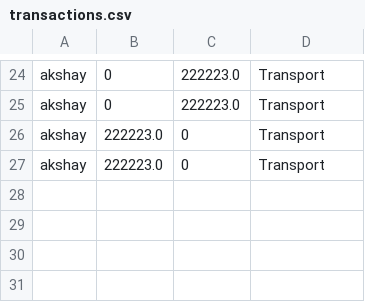
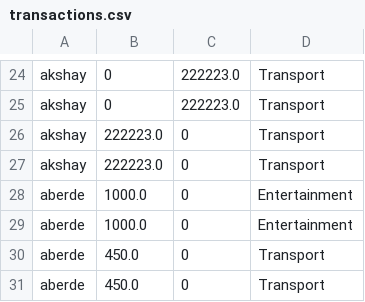
Before and after one commit to atharvaberde2/Cs122-project, a CSV file: transactions.csv, drawn as a sheet; only a part is shown, gaps mark what is left out; the diff names each change by its address in the sheet, - before the commit and + after, or states it on an @@ line.

Commit message:
Added functionality for creating data plot and for loading and saving transactions to dataset, and modified dataset & route for display plot on UI

```diff
--- a/transactions.csv
+++ b/transactions.csv
+row 28: aberde | 1000.0 | 0 | Entertainment
+row 29: aberde | 1000.0 | 0 | Entertainment
+row 30: aberde | 450.0 | 0 | Transport
+row 31: aberde | 450.0 | 0 | Transport
```
Also changed, not shown: 1 other file.
